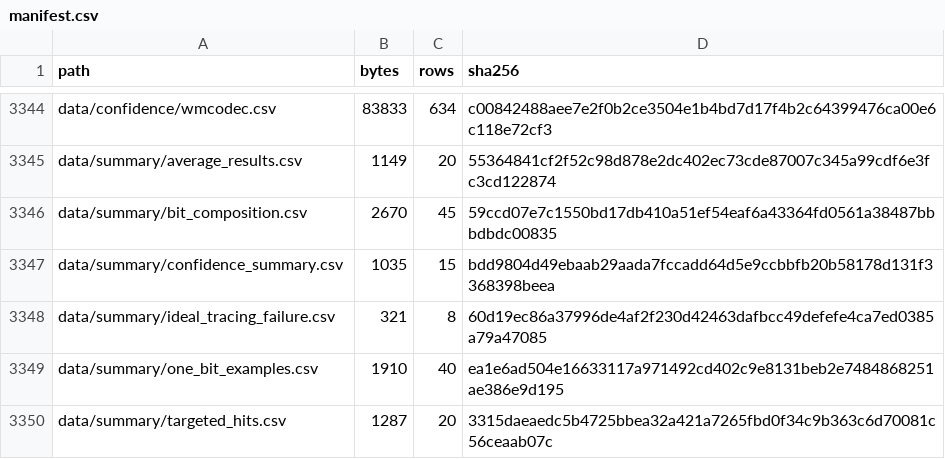
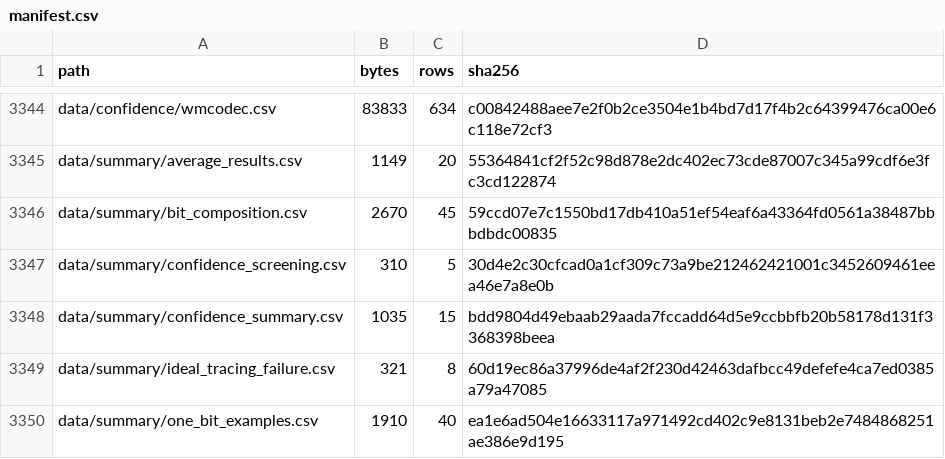
Before and after one commit to Silwan5z/neural-audio-watermark-collusion-attack, a CSV file: data/manifest.csv, drawn as a sheet; only a part is shown, gaps mark what is left out; the shorter side is filled out with more unchanged rows.

```diff
--- a/data/manifest.csv
+++ b/data/manifest.csv
@@ -3346,2 +3346,3 @@ data/summary/average_results.csv,1149,20,55364841cf2f52c98d878e2dc402ec73cde8700
 data/summary/bit_composition.csv,2670,45,59ccd07e7c1550bd17db410a51ef54eaf6a43364fd0561a38487bbbdbdc00835
+data/summary/confidence_screening.csv,310,5,30d4e2c30cfcad0a1cf309c73a9be212462421001c3452609461eea46e7a8e0b
 data/summary/confidence_summary.csv,1035,15,bdd9804d49ebaab29aada7fccadd64d5e9ccbbfb20b58178d131f3368398beea
```
Also changed, not shown: 20 other files.
